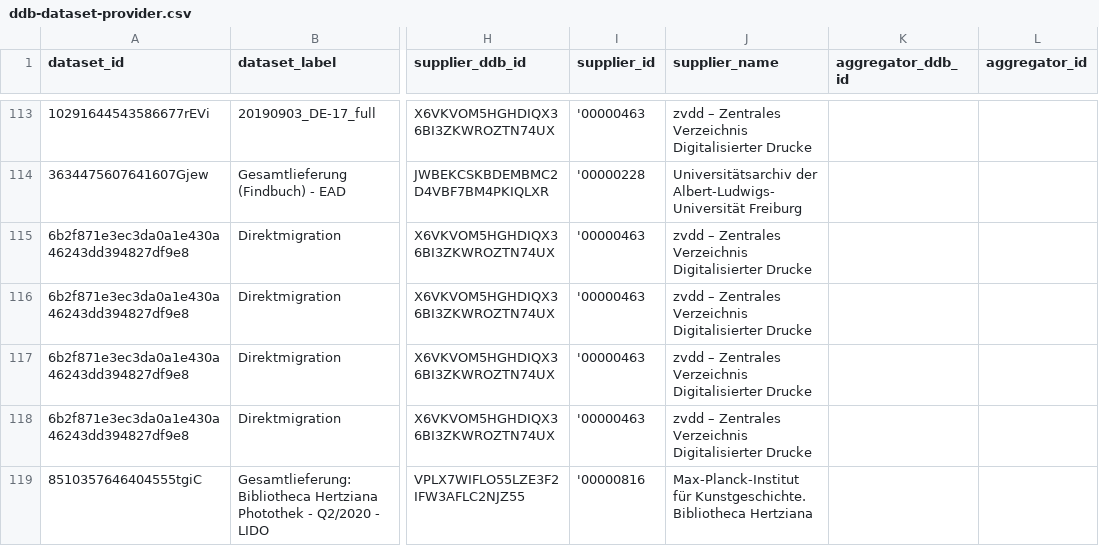
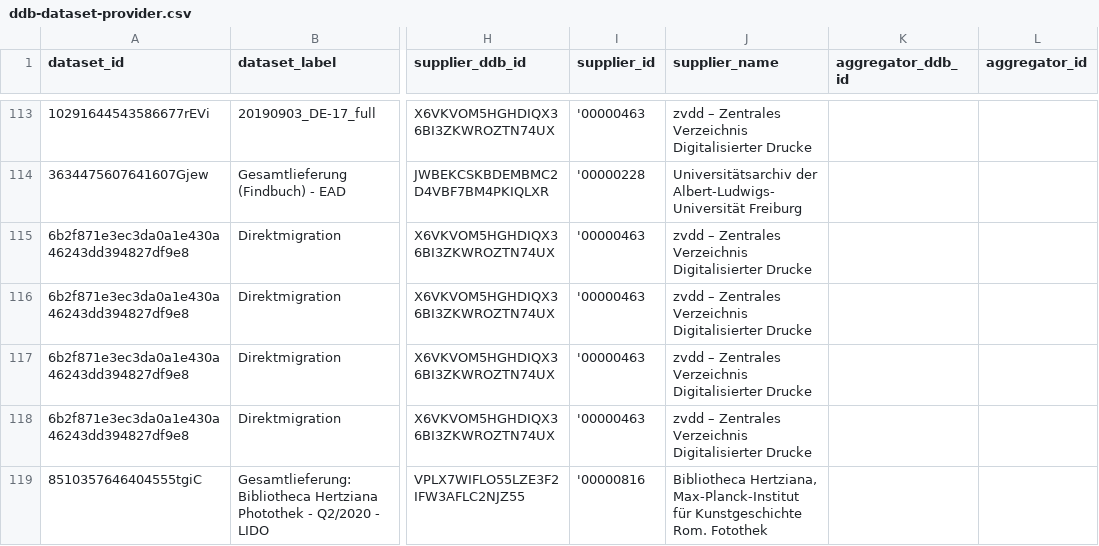
Before and after one commit to Deutsche-Digitale-Bibliothek/ddblabs-ddbtools-statistic, a CSV file: ddb-dataset-provider.csv, drawn as a sheet; only a part is shown, gaps mark what is left out; the diff covers the shown part only; the diff names each change by its address in the sheet, - before the commit and + after, or states it on an @@ line.

```diff
--- a/ddb-dataset-provider.csv
+++ b/ddb-dataset-provider.csv
-J119 (supplier_name): Max-Planck-Institut für Kunstgeschichte. Bibliotheca Hertziana
+J119 (supplier_name): Bibliotheca Hertziana, Max-Planck-Institut für Kunstgeschichte Rom. Fotothek
```
Also changed, not shown: 8 added rows, 3 removed rows and 19 edited cells elsewhere in this file.
